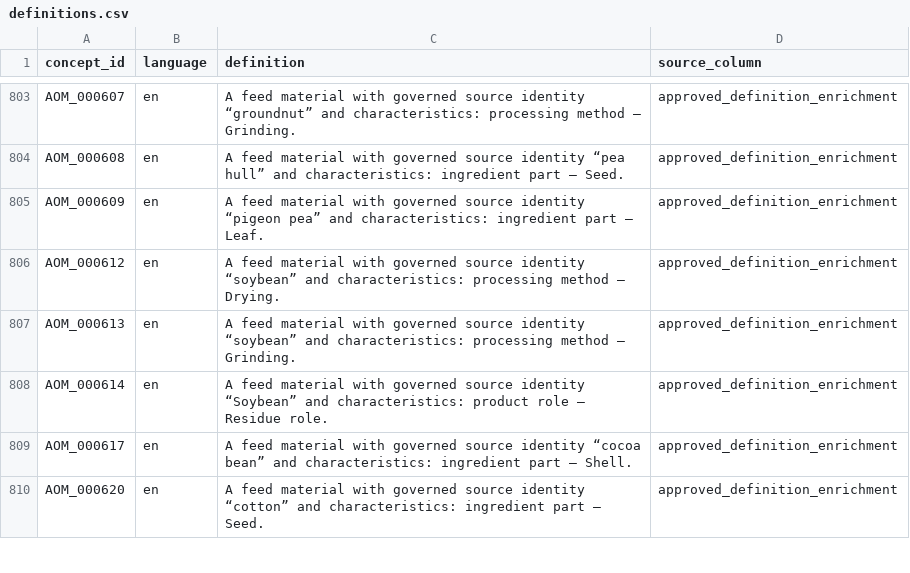
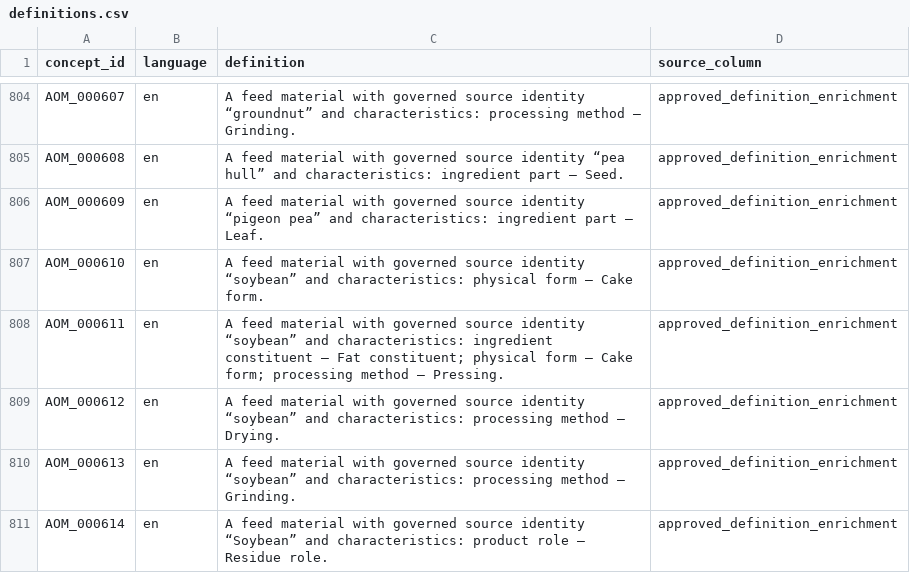
Before and after one commit to ERAgriculture/era-aom, a CSV file: data/livestock-staging/definitions.csv, drawn as a sheet; only a part is shown, gaps mark what is left out; the shorter side is filled out with more unchanged rows; the diff covers the shown part only.

```diff
--- a/data/livestock-staging/definitions.csv
+++ b/data/livestock-staging/definitions.csv
@@ -825,2 +826,4 @@ AOM_000608,en,A feed material with governed source identity “pea hull” and c
 AOM_000609,en,A feed material with governed source identity “pigeon pea” and characteristics: ingredient part — Leaf.,approved_definition_enrichment
+AOM_000610,en,A feed material with governed source identity “soybean” and characteristics: physical form — Cake form.,approved_definition_enrichment
+AOM_000611,en,A feed material with governed source identity “soybean” and characteristics: ingredient constituent — Fat constituent; physical form — Cake form; processing method — Pressing.,approved_definition_enrichment
 AOM_000612,en,A feed material with governed source identity “soybean” and characteristics: processing method — Drying.,approved_definition_enrichment
```
Also changed, not shown: 15 added rows elsewhere in this file, data/livestock-staging/approved_hard_tail_feed_material_facets.csv, dist/releases/2026.1-rc.1/feed-material-facets.csv, 34 other files.
